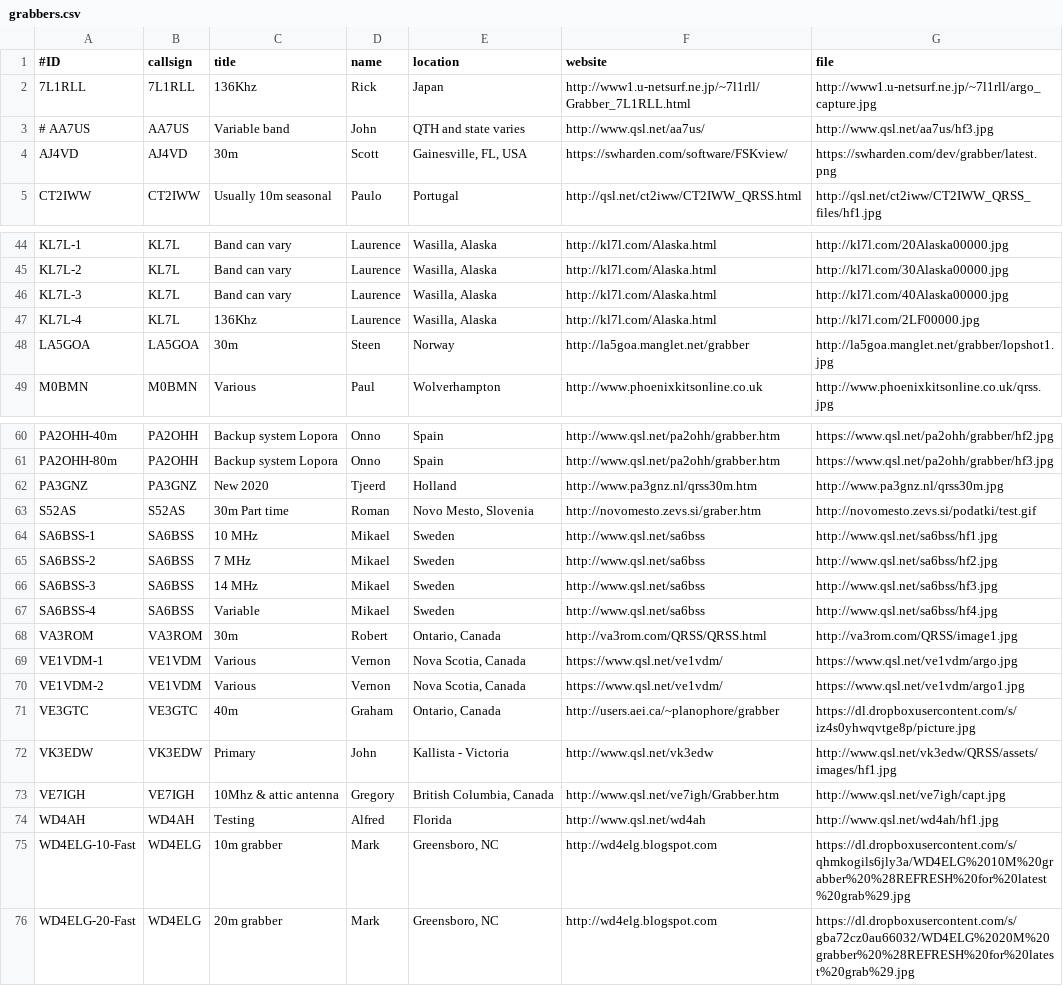
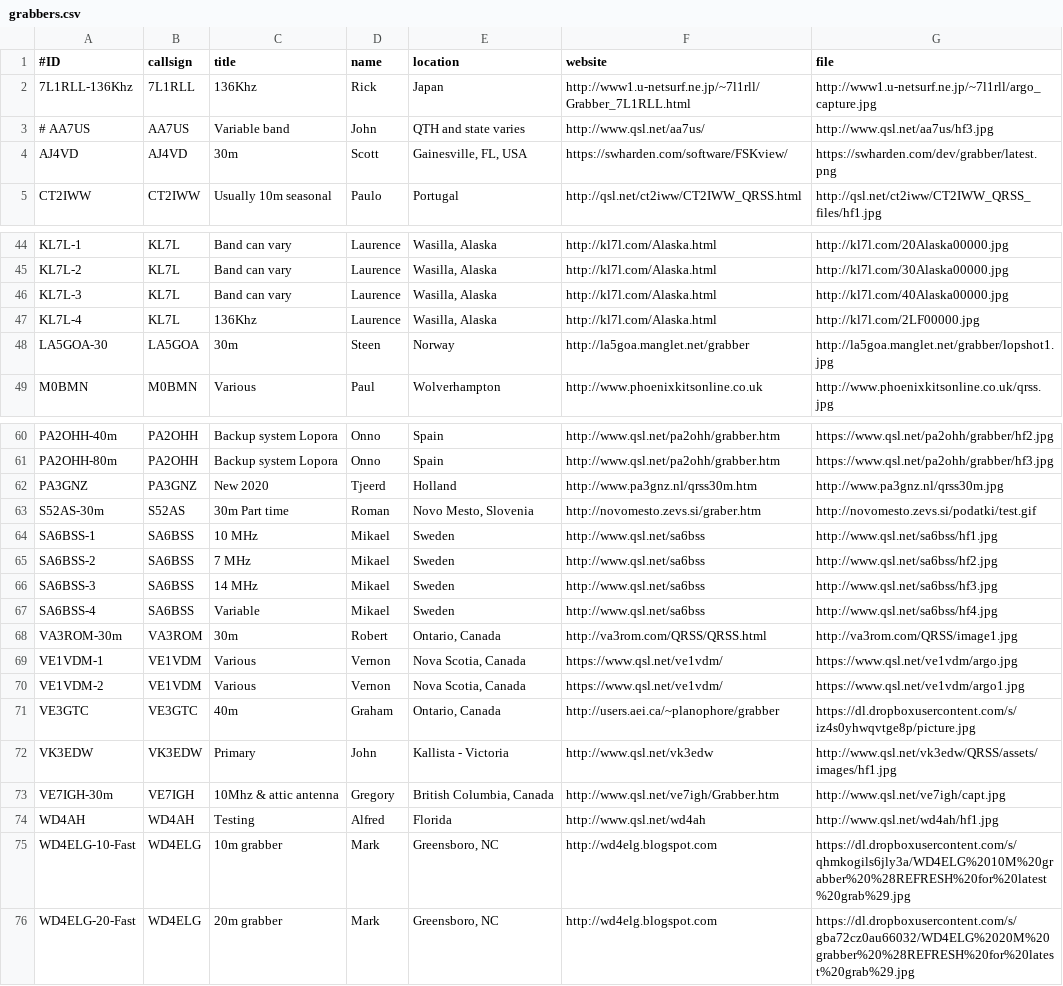
Before and after one commit to syedrizvinet/QRSS-plus-dev, a CSV file: grabbers.csv, drawn as a sheet; only a part is shown, gaps mark what is left out; the diff covers the shown part only.

```diff
--- a/grabbers.csv
+++ b/grabbers.csv
@@ -1,3 +1,3 @@
 #ID,callsign,title,name,location,website,file
-7L1RLL,7L1RLL,136Khz,Rick,Japan,http://www1.u-netsurf.ne.jp/~7l1rll/Grabber_7L1RLL.html,http://www1.u-netsurf.ne.jp/~7l1rll/argo_capture.jpg
+7L1RLL-136Khz,7L1RLL,136Khz,Rick,Japan,http://www1.u-netsurf.ne.jp/~7l1rll/Grabber_7L1RLL.html,http://www1.u-netsurf.ne.jp/~7l1rll/argo_capture.jpg
 # AA7US,AA7US,Variable band,John,QTH and state varies,http://www.qsl.net/aa7us/,http://www.qsl.net/aa7us/hf3.jpg
@@ -47,3 +47,3 @@ KL7L-3,KL7L,Band can vary,Laurence,"Wasilla, Alaska",http://kl7l.com/Alaska.html
 KL7L-4,KL7L,136Khz,Laurence,"Wasilla, Alaska",http://kl7l.com/Alaska.html,http://kl7l.com/2LF00000.jpg
-LA5GOA,LA5GOA,30m,Steen,Norway,http://la5goa.manglet.net/grabber,http://la5goa.manglet.net/grabber/lopshot1.jpg
+LA5GOA-30,LA5GOA,30m,Steen,Norway,http://la5goa.manglet.net/grabber,http://la5goa.manglet.net/grabber/lopshot1.jpg
 M0BMN,M0BMN,Various, Paul,Wolverhampton,http://www.phoenixkitsonline.co.uk,http://www.phoenixkitsonline.co.uk/qrss.jpg
@@ -62,3 +62,3 @@ PA2OHH-80m,PA2OHH,Backup system Lopora,Onno,Spain,http://www.qsl.net/pa2ohh/grab
 PA3GNZ,PA3GNZ,New 2020,Tjeerd,Holland,http://www.pa3gnz.nl/qrss30m.htm,http://www.pa3gnz.nl/qrss30m.jpg
-S52AS,S52AS,30m Part time,Roman,"Novo Mesto, Slovenia",http://novomesto.zevs.si/graber.htm,http://novomesto.zevs.si/podatki/test.gif
+S52AS-30m,S52AS,30m Part time,Roman,"Novo Mesto, Slovenia",http://novomesto.zevs.si/graber.htm,http://novomesto.zevs.si/podatki/test.gif
 SA6BSS-1,SA6BSS,10 MHz,Mikael,Sweden,http://www.qsl.net/sa6bss,http://www.qsl.net/sa6bss/hf1.jpg
@@ -67,3 +67,3 @@ SA6BSS-3,SA6BSS,14 MHz,Mikael,Sweden,http://www.qsl.net/sa6bss,http://www.qsl.ne
 SA6BSS-4,SA6BSS,Variable,Mikael,Sweden,http://www.qsl.net/sa6bss,http://www.qsl.net/sa6bss/hf4.jpg
-VA3ROM,VA3ROM,30m,Robert,"Ontario, Canada",http://va3rom.com/QRSS/QRSS.html,http://va3rom.com/QRSS/image1.jpg
+VA3ROM-30m,VA3ROM,30m,Robert,"Ontario, Canada",http://va3rom.com/QRSS/QRSS.html,http://va3rom.com/QRSS/image1.jpg
 VE1VDM-1,VE1VDM,Various,Vernon,"Nova Scotia, Canada",https://www.qsl.net/ve1vdm/,https://www.qsl.net/ve1vdm/argo.jpg
@@ -72,3 +72,3 @@ VE3GTC,VE3GTC,40m,Graham,"Ontario, Canada",http://users.aei.ca/~planophore/grabb
 VK3EDW,VK3EDW,Primary,John,Kallista - Victoria,http://www.qsl.net/vk3edw,http://www.qsl.net/vk3edw/QRSS/assets/images/hf1.jpg
-VE7IGH,VE7IGH,10Mhz & attic antenna,Gregory,"British Columbia, Canada",http://www.qsl.net/ve7igh/Grabber.htm,http://www.qsl.net/ve7igh/capt.jpg
+VE7IGH-30m,VE7IGH,10Mhz & attic antenna,Gregory,"British Columbia, Canada",http://www.qsl.net/ve7igh/Grabber.htm,http://www.qsl.net/ve7igh/capt.jpg
 WD4AH,WD4AH,Testing,Alfred,Florida,http://www.qsl.net/wd4ah,http://www.qsl.net/wd4ah/hf1.jpg
```
Also changed, not shown: 20 edited cells elsewhere in this file.
